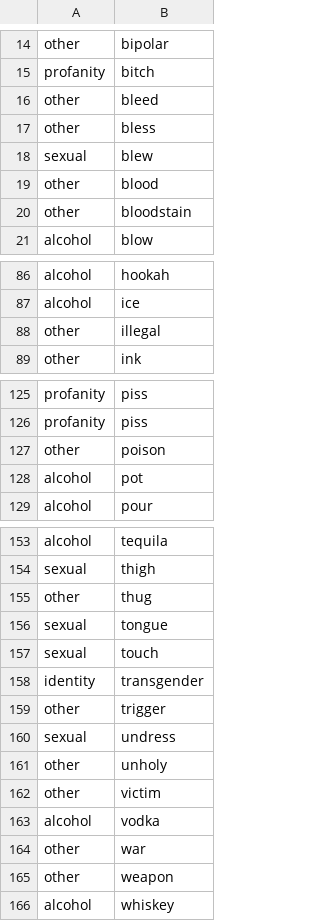
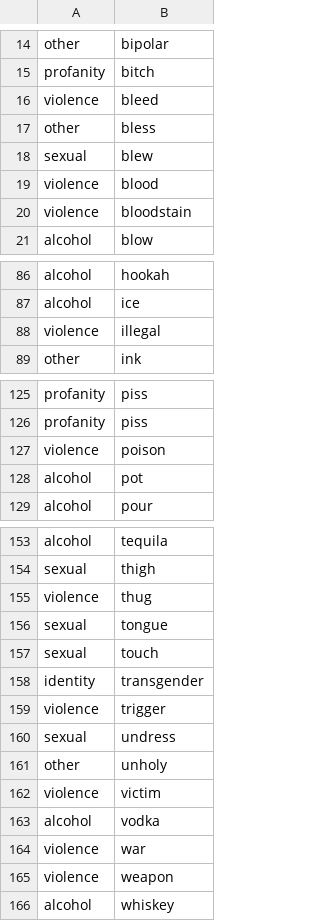
Before and after one commit to the-pudding/kidz-bop-web, a CSV file: src/assets/data/cat_crosswalk.csv, drawn as a sheet; only a part is shown, gaps mark what is left out; the diff covers the shown part only.

```diff
--- a/src/assets/data/cat_crosswalk.csv
+++ b/src/assets/data/cat_crosswalk.csv
@@ -15,7 +15,7 @@ other,bipolar
 profanity,bitch
-other,bleed
+violence,bleed
 other,bless
 sexual,blew
-other,blood
-other,bloodstain
+violence,blood
+violence,bloodstain
 alcohol,blow
@@ -87,3 +87,3 @@ alcohol,hookah
 alcohol,ice
-other,illegal
+violence,illegal
 other,ink
@@ -126,3 +126,3 @@ profanity,piss
 profanity,piss
-other,poison
+violence,poison
 alcohol,pot
@@ -154,3 +154,3 @@ alcohol,tequila
 sexual,thigh
-other,thug
+violence,thug
 sexual,tongue
@@ -158,9 +158,9 @@ sexual,touch
 identity,transgender
-other,trigger
+violence,trigger
 sexual,undress
 other,unholy
-other,victim
+violence,victim
 alcohol,vodka
-other,war
-other,weapon
+violence,war
+violence,weapon
 alcohol,whiskey
```
Also changed, not shown: 19 edited cells elsewhere in this file, src/assets/data/proportions-kb.csv, 4 other files.
